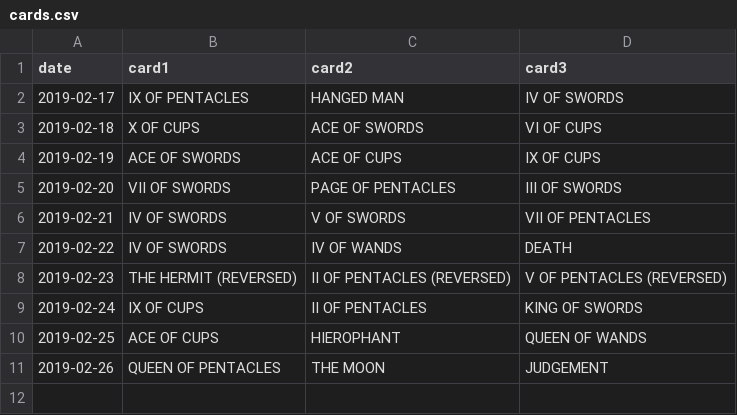
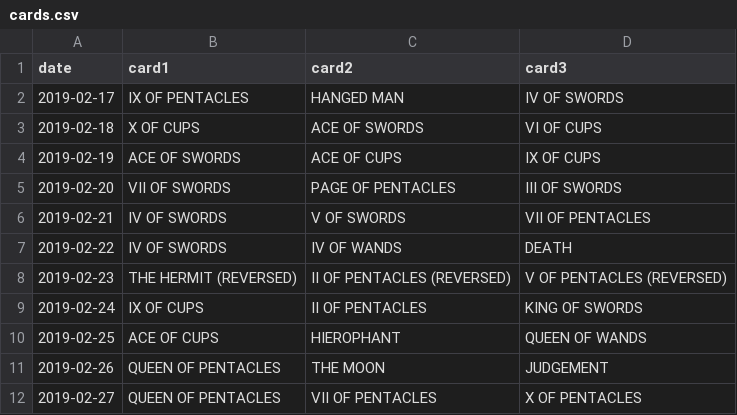
Before and after one commit to bergren2/data, a CSV file: daily-tarot/cards.csv, drawn as a sheet; the diff names each change by its address in the sheet, - before the commit and + after, or states it on an @@ line.

Commit message:
Update cards.csv

```diff
--- a/daily-tarot/cards.csv
+++ b/daily-tarot/cards.csv
+row 12: 2019-02-27 | QUEEN OF PENTACLES | VII OF PENTACLES | X OF PENTACLES
```
